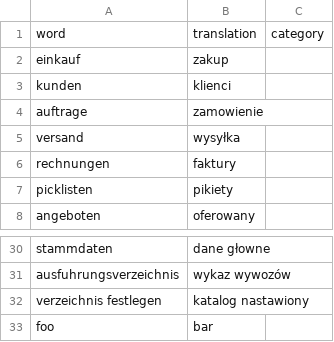
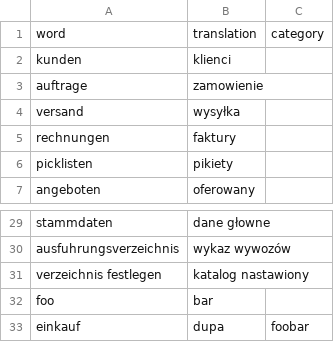
Before and after one commit to halvenas/dictionary_resources, a CSV file: resources.csv, drawn as a sheet; only a part is shown, gaps mark what is left out.

Commit message:
updating file 2020-03-18 11:07:55.542908

```diff
--- a/resources.csv
+++ b/resources.csv
@@ -1,3 +1,2 @@
 word;translation;category
-einkauf;zakup;
 kunden;klienci;
@@ -33 +32,2 @@ verzeichnis festlegen;katalog nastawiony;
 foo;bar;
+einkauf;dupa;foobar
```
